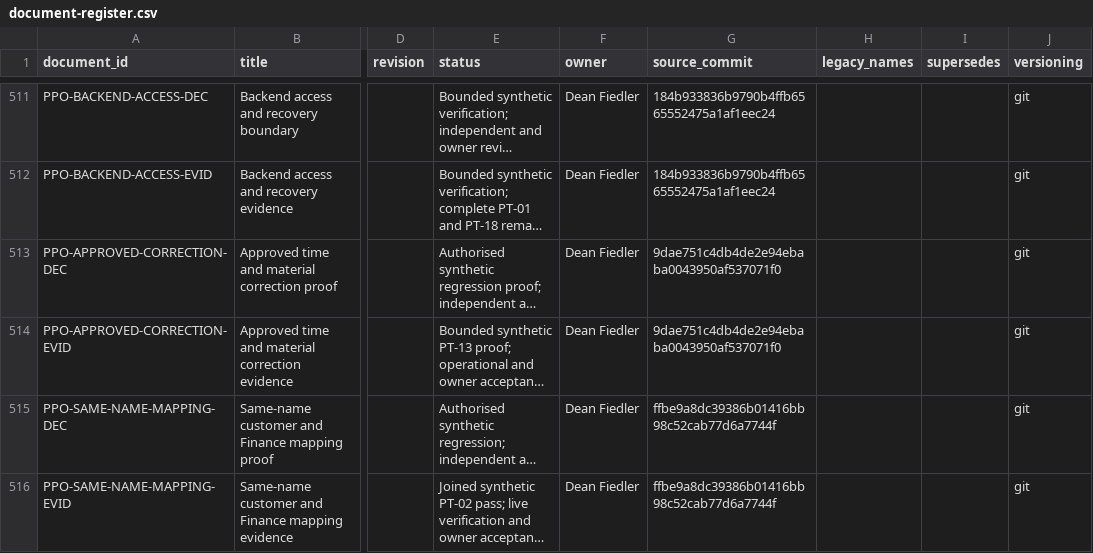
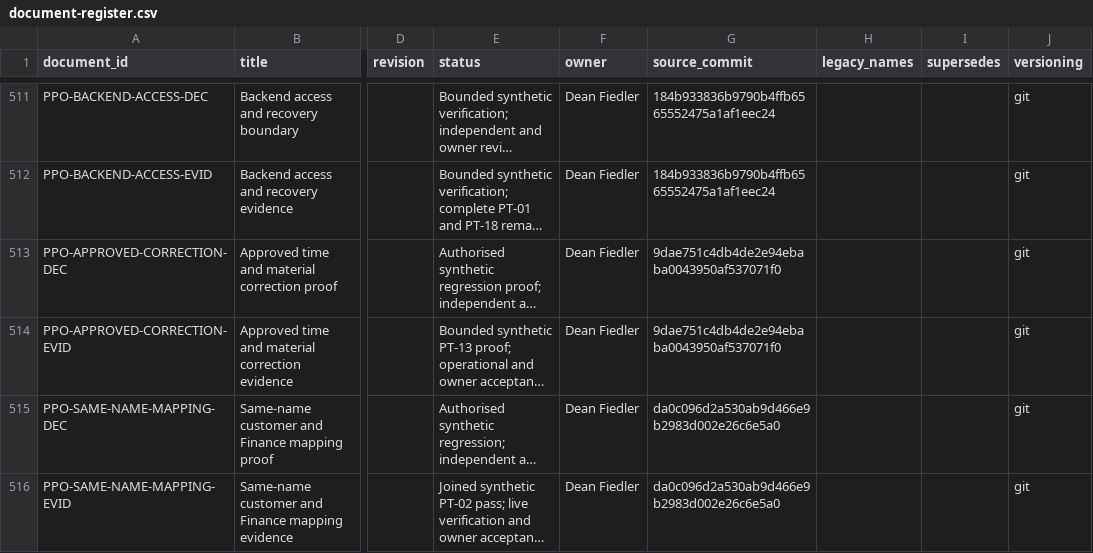
Before and after one commit to deanrfiedler-gif/powerplants-one, a CSV file: docs/standards/document-register.csv, drawn as a sheet; only a part is shown, gaps mark what is left out; long unchanged cells end in …; the diff names each change by its address in the sheet, - before the commit and + after, or states it on an @@ line.

Commit message:
Record version-independent debtor identity challenge

```diff
--- a/docs/standards/document-register.csv
+++ b/docs/standards/document-register.csv
-G515:G516 (source_commit): ffbe9a8dc39386b01416bb98c52cab77d6a7744f
+G515:G516 (source_commit): da0c096d2a530ab9d466e9b2983d002e26c6e5a0
```
Also changed, not shown: 5 other files.
